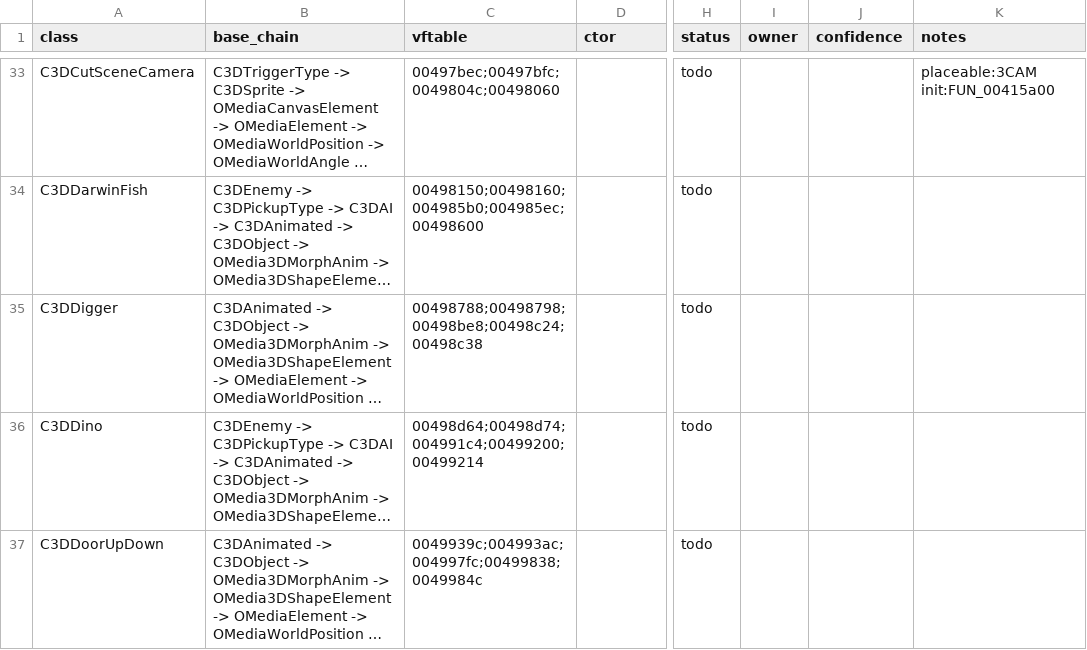
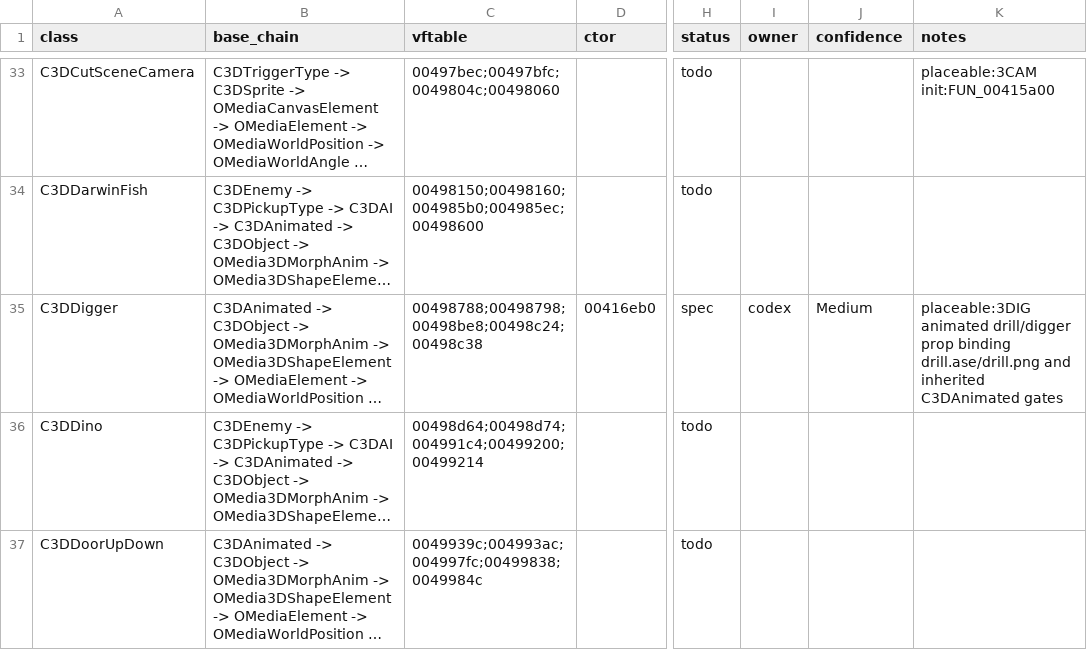
Before and after one commit to alexscott2718-gif/jn-engine, a CSV file: docs/decomp_ledger.csv, drawn as a sheet; only a part is shown, gaps mark what is left out; long unchanged cells end in …; the diff names each change by its address in the sheet, - before the commit and + after, or states it on an @@ line.

Commit message:
decomp(C3DDigger): spec drill prop

```diff
--- a/docs/decomp_ledger.csv
+++ b/docs/decomp_ledger.csv
-D35 (ctor): (empty)
+D35 (ctor): 00416eb0
-H35 (status): todo
+H35 (status): spec
-I35 (owner): (empty)
+I35 (owner): codex
-J35 (confidence): (empty)
+J35 (confidence): Medium
-K35 (notes): (empty)
+K35 (notes): placeable:3DIG animated drill/digger prop binding drill.ase/drill.png and inherited C3DAnimated gates
```
Also changed, not shown: docs/_gam_classids.tsv, 2 other files.
